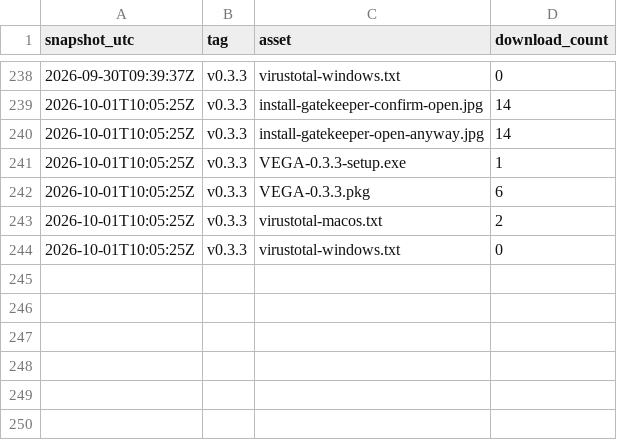
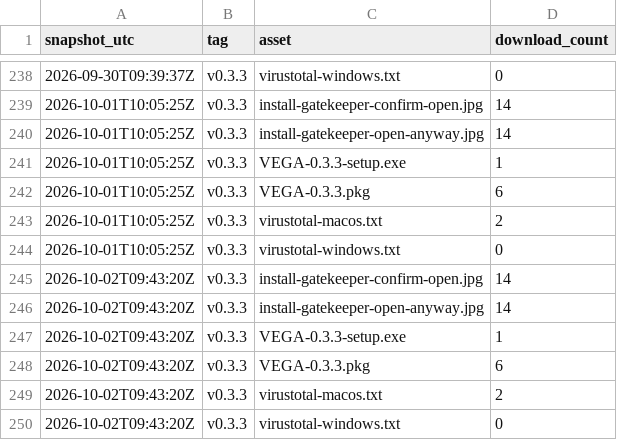
Before and after one commit to Mybono/vega, a CSV file: metrics/downloads.csv, drawn as a sheet; only a part is shown, gaps mark what is left out; the diff names each change by its address in the sheet, - before the commit and + after, or states it on an @@ line.

```diff
--- a/metrics/downloads.csv
+++ b/metrics/downloads.csv
+row 245: 2026-10-02T09:43:20Z | v0.3.3 | install-gatekeeper-confirm-open.jpg | 14
+row 246: 2026-10-02T09:43:20Z | v0.3.3 | install-gatekeeper-open-anyway.jpg | 14
+row 247: 2026-10-02T09:43:20Z | v0.3.3 | VEGA-0.3.3-setup.exe | 1
+row 248: 2026-10-02T09:43:20Z | v0.3.3 | VEGA-0.3.3.pkg | 6
+row 249: 2026-10-02T09:43:20Z | v0.3.3 | virustotal-macos.txt | 2
+row 250: 2026-10-02T09:43:20Z | v0.3.3 | virustotal-windows.txt | 0
```
